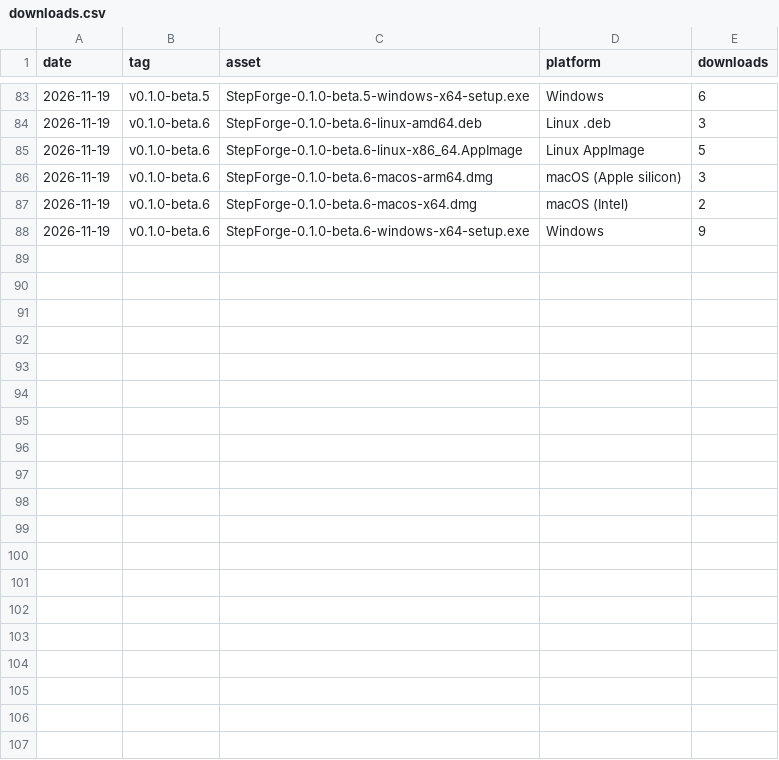
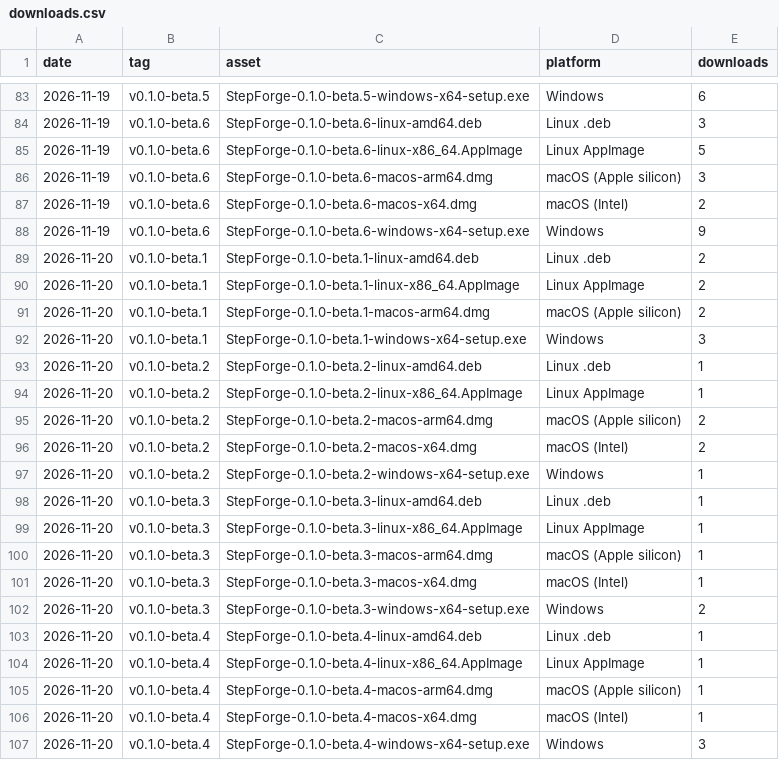
Before and after one commit to Sweet-Papa-Technologies/StepForge, a CSV file: downloads.csv, drawn as a sheet; only a part is shown, gaps mark what is left out; the diff covers the shown part only.

```diff
--- a/downloads.csv
+++ b/downloads.csv
@@ -88 +88,20 @@ date,tag,asset,platform,downloads
 2026-11-19,v0.1.0-beta.6,StepForge-0.1.0-beta.6-windows-x64-setup.exe,Windows,9
+2026-11-20,v0.1.0-beta.1,StepForge-0.1.0-beta.1-linux-amd64.deb,Linux .deb,2
+2026-11-20,v0.1.0-beta.1,StepForge-0.1.0-beta.1-linux-x86_64.AppImage,Linux AppImage,2
+2026-11-20,v0.1.0-beta.1,StepForge-0.1.0-beta.1-macos-arm64.dmg,macOS (Apple silicon),2
+2026-11-20,v0.1.0-beta.1,StepForge-0.1.0-beta.1-windows-x64-setup.exe,Windows,3
+2026-11-20,v0.1.0-beta.2,StepForge-0.1.0-beta.2-linux-amd64.deb,Linux .deb,1
+2026-11-20,v0.1.0-beta.2,StepForge-0.1.0-beta.2-linux-x86_64.AppImage,Linux AppImage,1
+2026-11-20,v0.1.0-beta.2,StepForge-0.1.0-beta.2-macos-arm64.dmg,macOS (Apple silicon),2
+2026-11-20,v0.1.0-beta.2,StepForge-0.1.0-beta.2-macos-x64.dmg,macOS (Intel),2
+2026-11-20,v0.1.0-beta.2,StepForge-0.1.0-beta.2-windows-x64-setup.exe,Windows,1
+2026-11-20,v0.1.0-beta.3,StepForge-0.1.0-beta.3-linux-amd64.deb,Linux .deb,1
+2026-11-20,v0.1.0-beta.3,StepForge-0.1.0-beta.3-linux-x86_64.AppImage,Linux AppImage,1
+2026-11-20,v0.1.0-beta.3,StepForge-0.1.0-beta.3-macos-arm64.dmg,macOS (Apple silicon),1
+2026-11-20,v0.1.0-beta.3,StepForge-0.1.0-beta.3-macos-x64.dmg,macOS (Intel),1
+2026-11-20,v0.1.0-beta.3,StepForge-0.1.0-beta.3-windows-x64-setup.exe,Windows,2
+2026-11-20,v0.1.0-beta.4,StepForge-0.1.0-beta.4-linux-amd64.deb,Linux .deb,1
+2026-11-20,v0.1.0-beta.4,StepForge-0.1.0-beta.4-linux-x86_64.AppImage,Linux AppImage,1
+2026-11-20,v0.1.0-beta.4,StepForge-0.1.0-beta.4-macos-arm64.dmg,macOS (Apple silicon),1
+2026-11-20,v0.1.0-beta.4,StepForge-0.1.0-beta.4-macos-x64.dmg,macOS (Intel),1
+2026-11-20,v0.1.0-beta.4,StepForge-0.1.0-beta.4-windows-x64-setup.exe,Windows,3
```
Also changed, not shown: 10 added rows elsewhere in this file, 1 other file.
